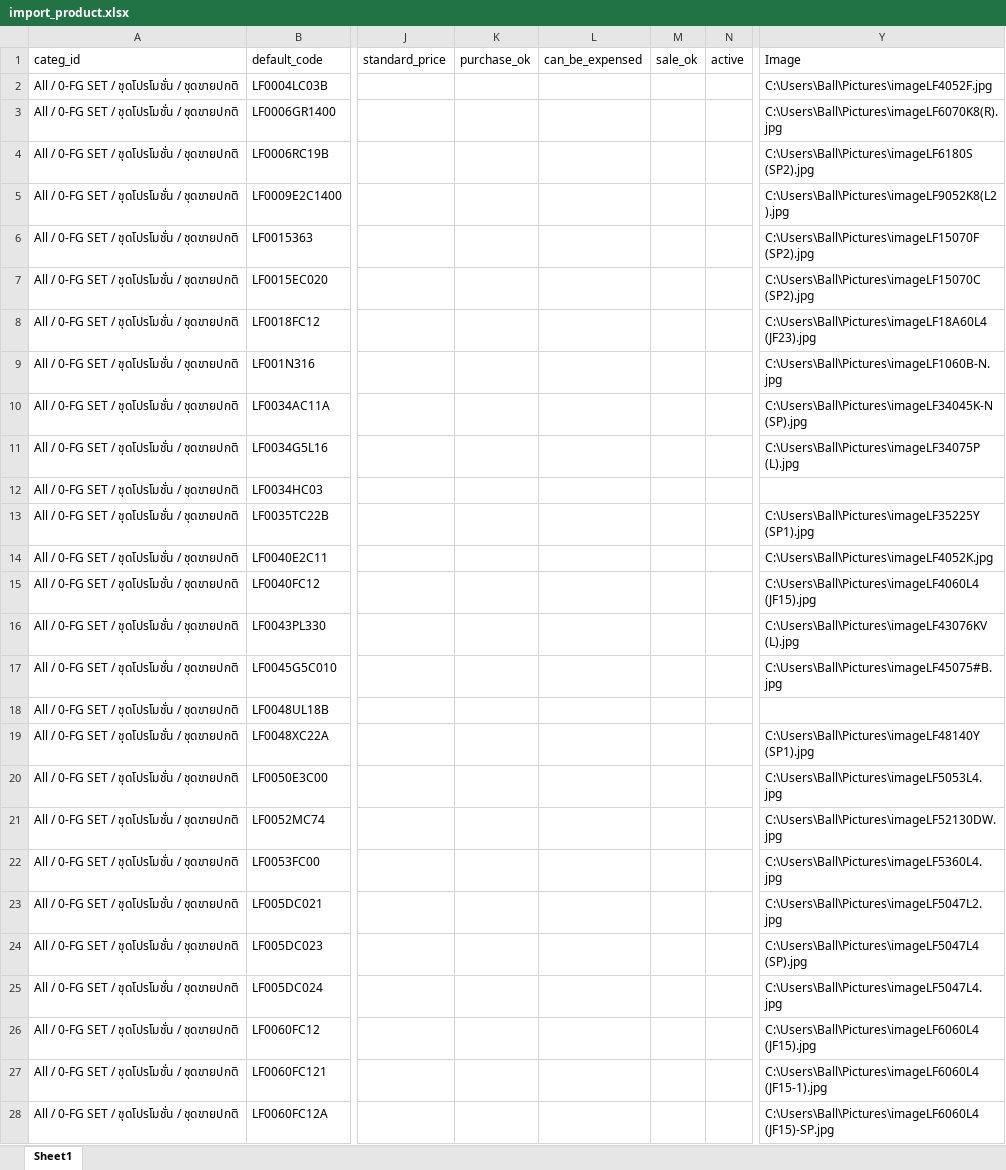
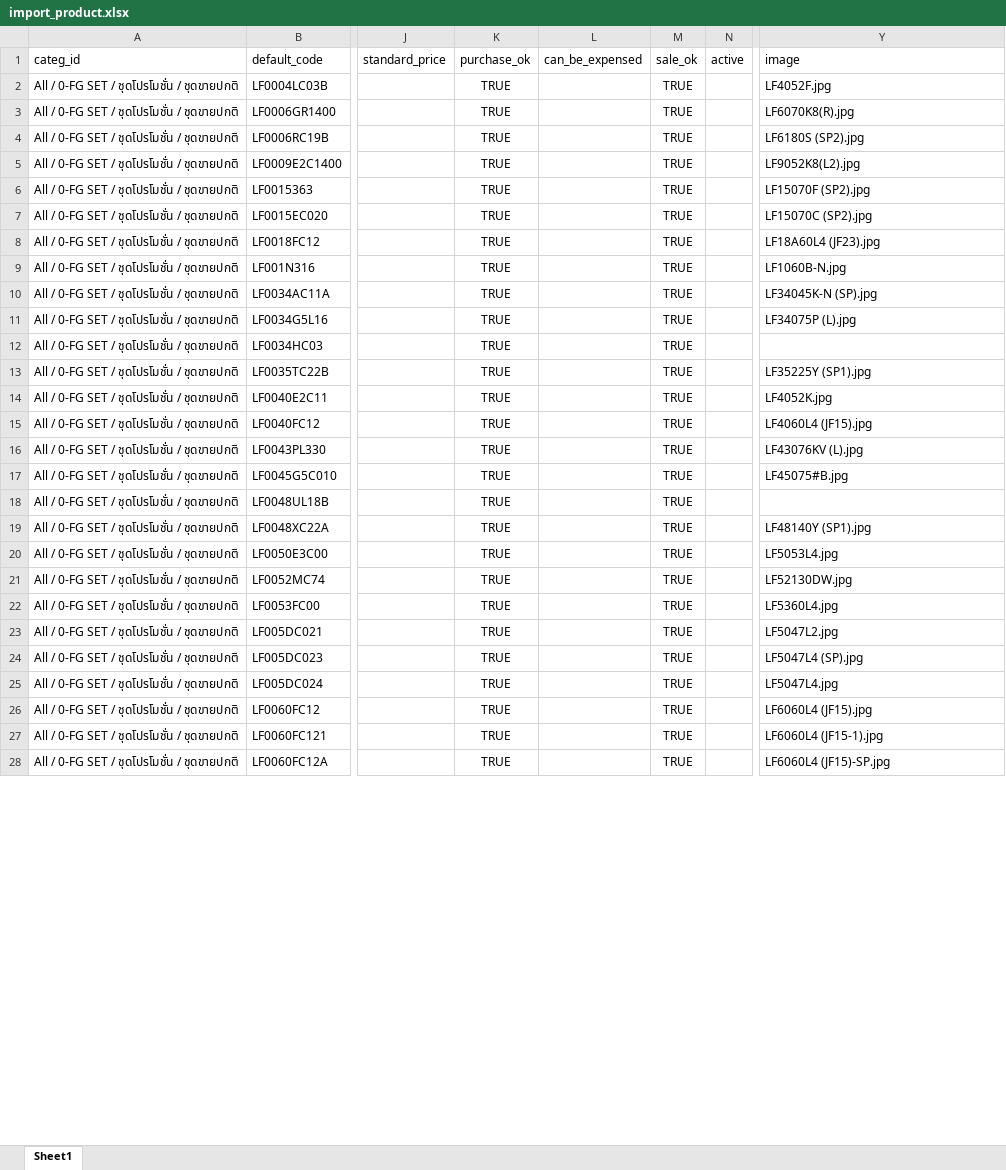
Before and after one commit to apcball/Project1, an Excel workbook: Data_file/import_product.xlsx, sheet Sheet1, drawn as a sheet; only a part is shown, gaps mark what is left out; values as stored, in another font and other column widths than the file's, no borders; the diff covers the shown part only; the diff names each change by its address in the sheet, - before the commit and + after, or states it on an @@ line.

```diff
--- a/Data_file/import_product.xlsx (sheet Sheet1)
+++ b/Data_file/import_product.xlsx (sheet Sheet1)
-Y1: Image
+Y1: image
-K2:K28 (purchase_ok): (empty)
+K2:K28 (purchase_ok): TRUE
-M2:M28 (sale_ok): (empty)
+M2:M28 (sale_ok): TRUE
-Y2 (image): C:\Users\Ball\Pictures\imageLF4052F.jpg
+Y2 (image): LF4052F.jpg
-Y3 (image): C:\Users\Ball\Pictures\imageLF6070K8(R).jpg
+Y3 (image): LF6070K8(R).jpg
-Y4 (image): C:\Users\Ball\Pictures\imageLF6180S (SP2).jpg
+Y4 (image): LF6180S (SP2).jpg
-Y5 (image): C:\Users\Ball\Pictures\imageLF9052K8(L2).jpg
+Y5 (image): LF9052K8(L2).jpg
-Y6 (image): C:\Users\Ball\Pictures\imageLF15070F (SP2).jpg
+Y6 (image): LF15070F (SP2).jpg
-Y7 (image): C:\Users\Ball\Pictures\imageLF15070C (SP2).jpg
+Y7 (image): LF15070C (SP2).jpg
-Y8 (image): C:\Users\Ball\Pictures\imageLF18A60L4 (JF23).jpg
+Y8 (image): LF18A60L4 (JF23).jpg
-Y9 (image): C:\Users\Ball\Pictures\imageLF1060B-N.jpg
+Y9 (image): LF1060B-N.jpg
-Y10 (image): C:\Users\Ball\Pictures\imageLF34045K-N (SP).jpg
+Y10 (image): LF34045K-N (SP).jpg
-Y11 (image): C:\Users\Ball\Pictures\imageLF34075P (L).jpg
+Y11 (image): LF34075P (L).jpg
-Y13 (image): C:\Users\Ball\Pictures\imageLF35225Y (SP1).jpg
+Y13 (image): LF35225Y (SP1).jpg
-Y14 (image): C:\Users\Ball\Pictures\imageLF4052K.jpg
+Y14 (image): LF4052K.jpg
-Y15 (image): C:\Users\Ball\Pictures\imageLF4060L4 (JF15).jpg
+Y15 (image): LF4060L4 (JF15).jpg
-Y16 (image): C:\Users\Ball\Pictures\imageLF43076KV (L).jpg
+Y16 (image): LF43076KV (L).jpg
-Y17 (image): C:\Users\Ball\Pictures\imageLF45075#B.jpg
+Y17 (image): LF45075#B.jpg
-Y19 (image): C:\Users\Ball\Pictures\imageLF48140Y (SP1).jpg
+Y19 (image): LF48140Y (SP1).jpg
-Y20 (image): C:\Users\Ball\Pictures\imageLF5053L4.jpg
+Y20 (image): LF5053L4.jpg
-Y21 (image): C:\Users\Ball\Pictures\imageLF52130DW.jpg
+Y21 (image): LF52130DW.jpg
-Y22 (image): C:\Users\Ball\Pictures\imageLF5360L4.jpg
+Y22 (image): LF5360L4.jpg
-Y23 (image): C:\Users\Ball\Pictures\imageLF5047L2.jpg
+Y23 (image): LF5047L2.jpg
-Y24 (image): C:\Users\Ball\Pictures\imageLF5047L4 (SP).jpg
+Y24 (image): LF5047L4 (SP).jpg
-Y25 (image): C:\Users\Ball\Pictures\imageLF5047L4.jpg
+Y25 (image): LF5047L4.jpg
-Y26 (image): C:\Users\Ball\Pictures\imageLF6060L4 (JF15).jpg
+Y26 (image): LF6060L4 (JF15).jpg
-Y27 (image): C:\Users\Ball\Pictures\imageLF6060L4 (JF15-1).jpg
+Y27 (image): LF6060L4 (JF15-1).jpg
-Y28 (image): C:\Users\Ball\Pictures\imageLF6060L4 (JF15)-SP.jpg
+Y28 (image): LF6060L4 (JF15)-SP.jpg
```
Also changed, not shown: 6 edited cells elsewhere in this sheet, Data_file/import_product_0FG_SET.xlsx, 1 other file.
